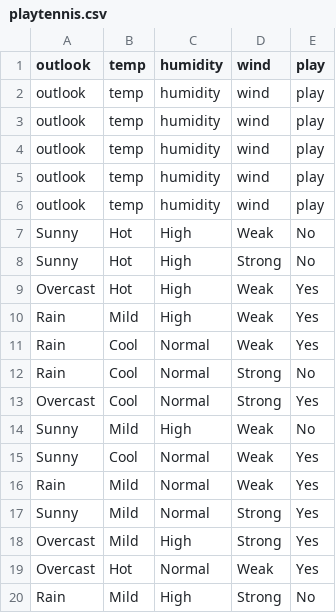
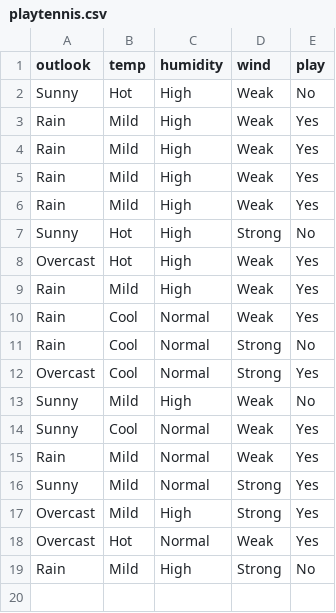
Before and after one commit to joaomrossetto/ID3IA-2018, a CSV file: playtennis.csv, drawn as a sheet.

```diff
--- a/playtennis.csv
+++ b/playtennis.csv
@@ -1,8 +1,7 @@
 outlook,temp,humidity,wind,play
-outlook,temp,humidity,wind,play
-outlook,temp,humidity,wind,play
-outlook,temp,humidity,wind,play
-outlook,temp,humidity,wind,play
-outlook,temp,humidity,wind,play
 Sunny,Hot,High,Weak,No
+Rain,Mild,High,Weak,Yes
+Rain,Mild,High,Weak,Yes
+Rain,Mild,High,Weak,Yes
+Rain,Mild,High,Weak,Yes
 Sunny,Hot,High,Strong,No
```
Also changed, not shown: 2 other files.
